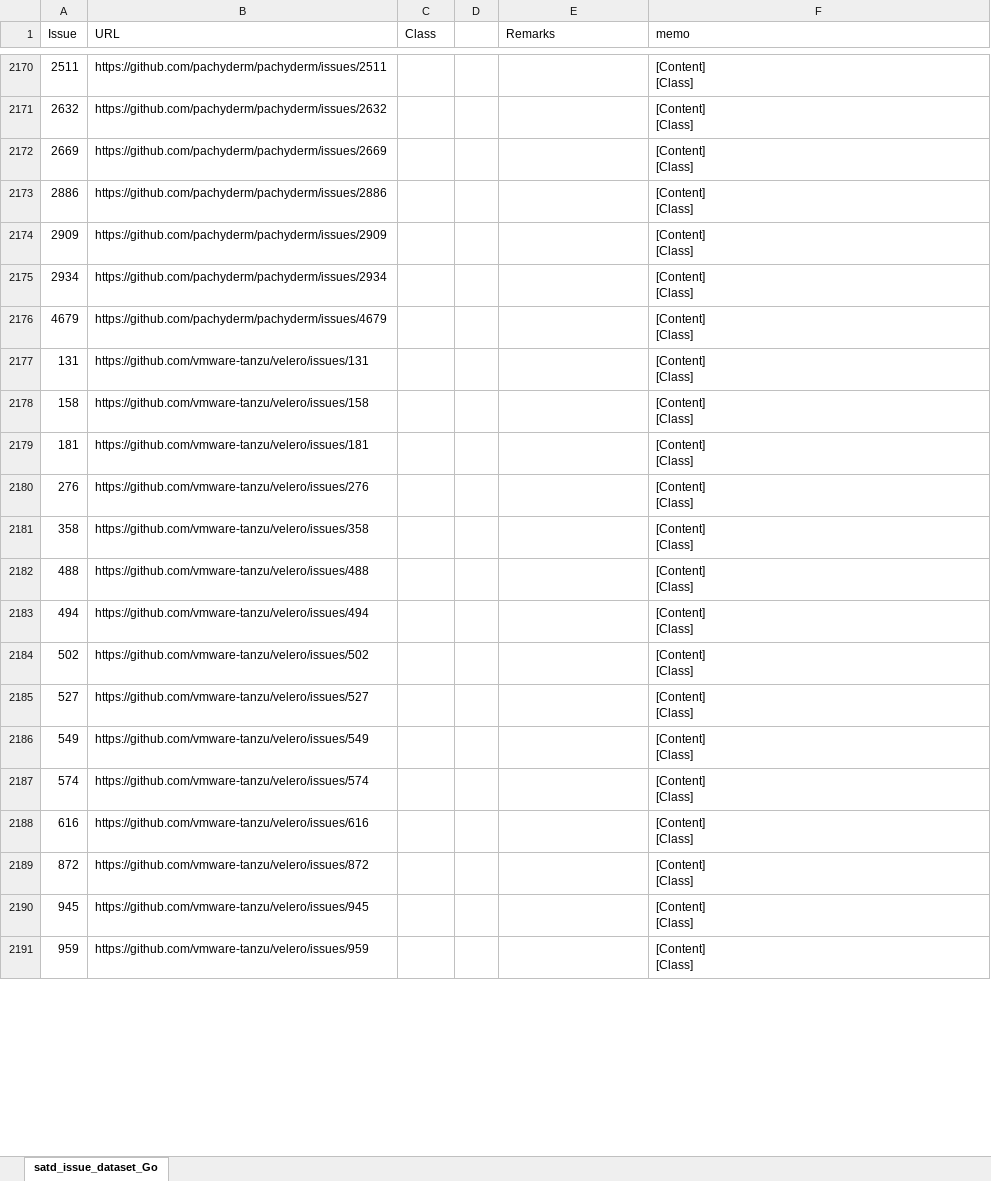
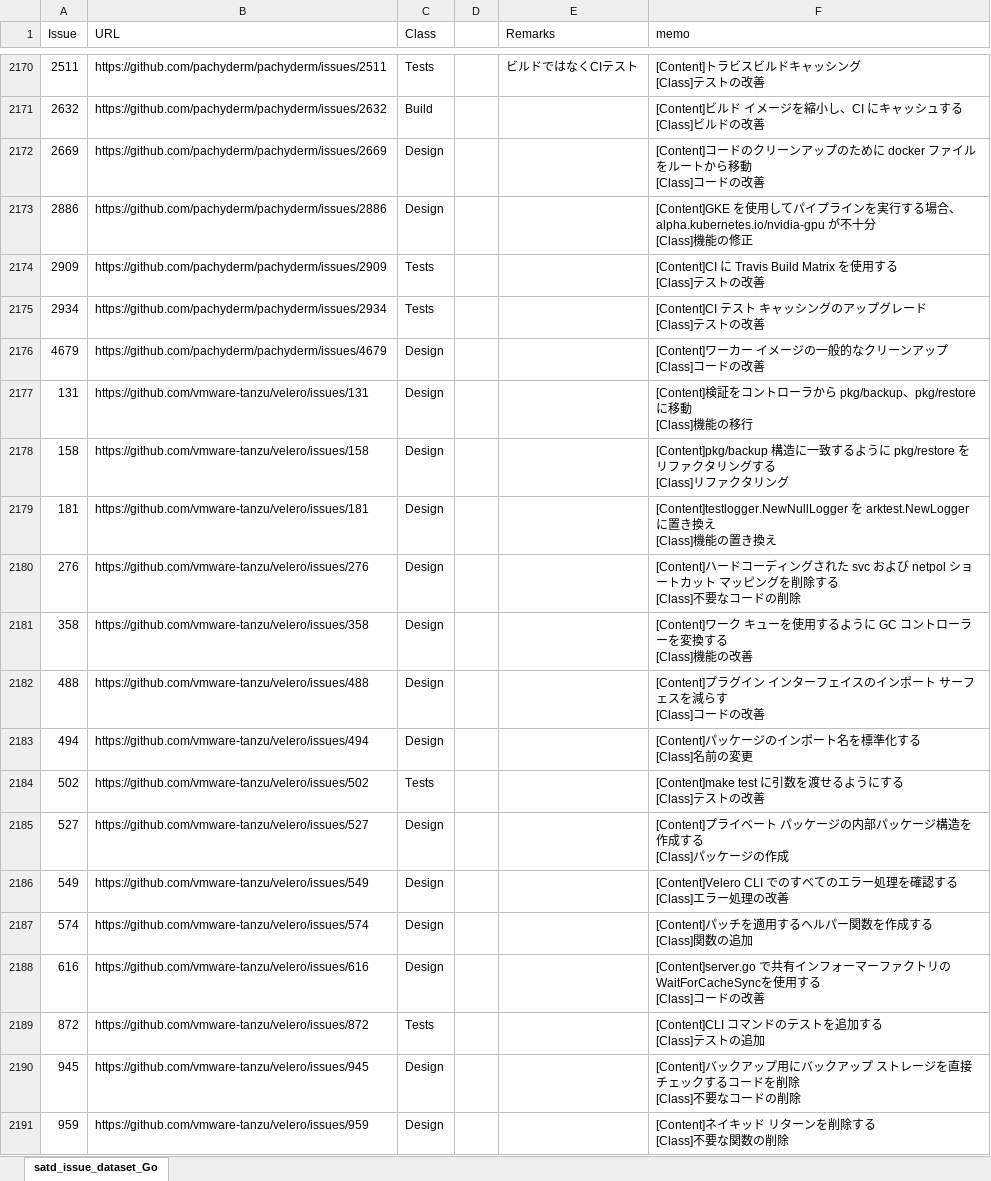
Before and after one commit to 3cywfym/td_dataset, an Excel workbook: satd_issue_dataset_Go_tsuji.xlsx, sheet satd_issue_dataset_Go, drawn as a sheet; only a part is shown, gaps mark what is left out; values as stored, in another font and other column widths than the file's, no borders; ↵ is a line break in a cell; the diff covers the shown part only; the diff names each change by its address in the sheet, - before the commit and + after, or states it on an @@ line.

```diff
--- a/satd_issue_dataset_Go_tsuji.xlsx (sheet satd_issue_dataset_Go)
+++ b/satd_issue_dataset_Go_tsuji.xlsx (sheet satd_issue_dataset_Go)
-C2170 (Class): (empty)
+C2170 (Class): Tests
-E2170 (Remarks): (empty)
+E2170 (Remarks): ビルドではなくCIテスト
-F2170 (memo): [Content] ↵ [Class]
+F2170 (memo): [Content]トラビスビルドキャッシング ↵ [Class]テストの改善
-C2171 (Class): (empty)
+C2171 (Class): Build
-F2171 (memo): [Content] ↵ [Class]
+F2171 (memo): [Content]ビルド イメージを縮小し、CI にキャッシュする ↵ [Class]ビルドの改善
-C2172:C2173 (Class): (empty)
+C2172:C2173 (Class): Design
-F2172 (memo): [Content] ↵ [Class]
+F2172 (memo): [Content]コードのクリーンアップのために docker ファイルをルートから移動 ↵ [Class]コードの改善
-F2173 (memo): [Content] ↵ [Class]
+F2173 (memo): [Content]GKE を使用してパイプラインを実行する場合、alpha.kubernetes.io/nvidia-gpu が不十分 ↵ [Class]機能の修正
-C2174:C2175 (Class): (empty)
+C2174:C2175 (Class): Tests
-F2174 (memo): [Content] ↵ [Class]
+F2174 (memo): [Content]CI に Travis Build Matrix を使用する ↵ [Class]テストの改善
-F2175 (memo): [Content] ↵ [Class]
+F2175 (memo): [Content]CI テスト キャッシングのアップグレード ↵ [Class]テストの改善
-C2176:C2183 (Class): (empty)
+C2176:C2183 (Class): Design
-F2176 (memo): [Content] ↵ [Class]
+F2176 (memo): [Content]ワーカー イメージの一般的なクリーンアップ ↵ [Class]コードの改善
-F2177 (memo): [Content] ↵ [Class]
+F2177 (memo): [Content]検証をコントローラから pkg/backup、pkg/restore に移動 ↵ [Class]機能の移行
-F2178 (memo): [Content] ↵ [Class]
+F2178 (memo): [Content]pkg/backup 構造に一致するように pkg/restore をリファクタリングする ↵ [Class]リファクタリング
-F2179 (memo): [Content] ↵ [Class]
+F2179 (memo): [Content]testlogger.NewNullLogger を arktest.NewLogger に置き換え ↵ [Class]機能の置き換え
-F2180 (memo): [Content] ↵ [Class]
+F2180 (memo): [Content]ハードコーディングされた svc および netpol ショートカット マッピングを削除する ↵ [Class]不要なコードの削除
-F2181 (memo): [Content] ↵ [Class]
+F2181 (memo): [Content]ワーク キューを使用するように GC コントローラーを変換する ↵ [Class]機能の改善
-F2182 (memo): [Content] ↵ [Class]
+F2182 (memo): [Content]プラグイン インターフェイスのインポート サーフェスを減らす ↵ [Class]コードの改善
-F2183 (memo): [Content] ↵ [Class]
+F2183 (memo): [Content]パッケージのインポート名を標準化する ↵ [Class]名前の変更
-C2184 (Class): (empty)
+C2184 (Class): Tests
-F2184 (memo): [Content] ↵ [Class]
+F2184 (memo): [Content]make test に引数を渡せるようにする ↵ [Class]テストの改善
-C2185:C2188 (Class): (empty)
+C2185:C2188 (Class): Design
-F2185 (memo): [Content] ↵ [Class]
+F2185 (memo): [Content]プライベート パッケージの内部パッケージ構造を作成する ↵ [Class]パッケージの作成
-F2186 (memo): [Content] ↵ [Class]
+F2186 (memo): [Content]Velero CLI でのすべてのエラー処理を確認する ↵ [Class]エラー処理の改善
-F2187 (memo): [Content] ↵ [Class]
+F2187 (memo): [Content]パッチを適用するヘルパー関数を作成する ↵ [Class]関数の追加
-F2188 (memo): [Content] ↵ [Class]
+F2188 (memo): [Content]server.go で共有インフォーマーファクトリのWaitForCacheSyncを使用する ↵ [Class]コードの改善
-C2189 (Class): (empty)
+C2189 (Class): Tests
-F2189 (memo): [Content] ↵ [Class]
+F2189 (memo): [Content]CLI コマンドのテストを追加する ↵ [Class]テストの追加
-C2190:C2191 (Class): (empty)
+C2190:C2191 (Class): Design
-F2190 (memo): [Content] ↵ [Class]
+F2190 (memo): [Content]バックアップ用にバックアップ ストレージを直接チェックするコードを削除 ↵ [Class]不要なコードの削除
-F2191 (memo): [Content] ↵ [Class]
+F2191 (memo): [Content]ネイキッド リターンを削除する ↵ [Class]不要な関数の削除
```
Also changed, not shown: 56 edited cells elsewhere in this sheet.
